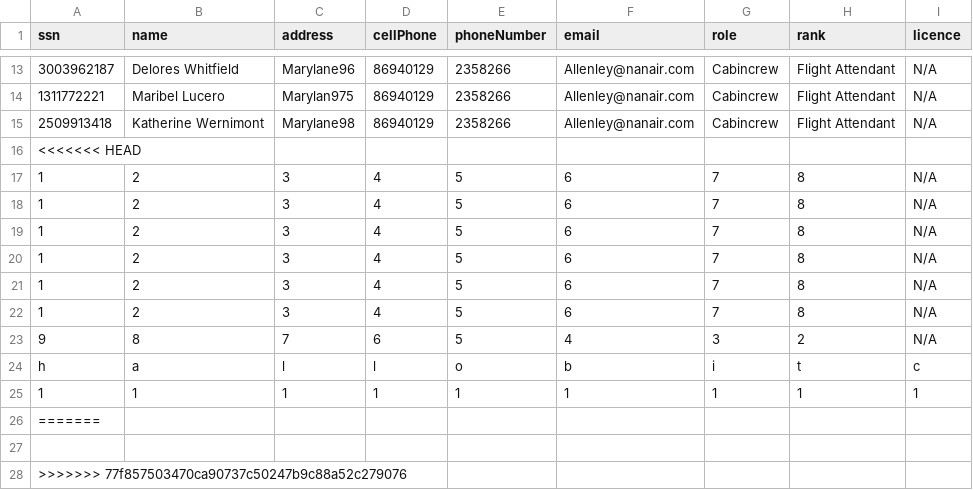
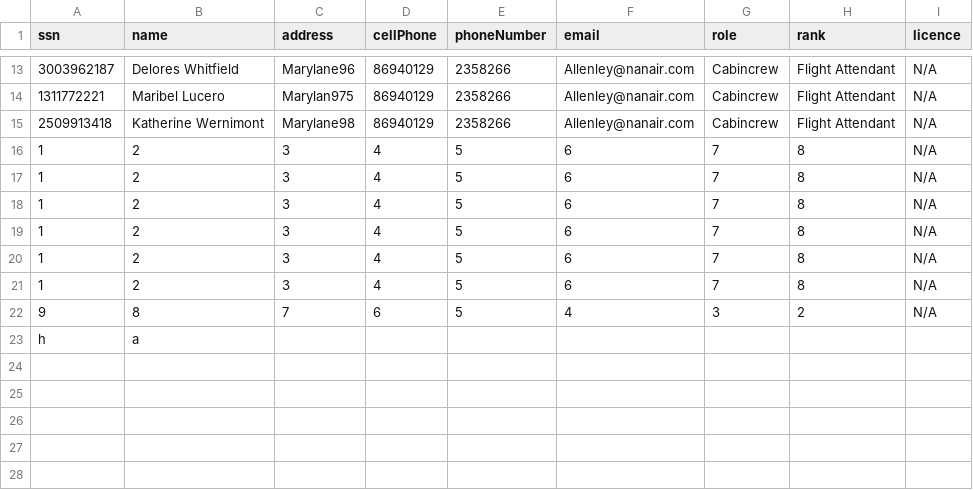
Before and after one commit to andri95/Verklegt1_AHERO, a CSV file: Data/Crew.csv, drawn as a sheet; only a part is shown, gaps mark what is left out; removed rows and columns are numbered as before the commit, all else as after; the diff names each change by its address in the sheet, - before the commit and + after, or states it on an @@ line.

```diff
--- a/Data/Crew.csv
+++ b/Data/Crew.csv
-row 16: <<<<<<< HEAD
-row 24: h | a | l | l | o | b | i | t | c
-row 25: 1 | 1 | 1 | 1 | 1 | 1 | 1 | 1 | 1
-row 26: =======
-row 23: (empty)
+row 23: h | a
-row 28: >>>>>>> 77f857503470ca90737c50247b9c88a52c279076
```
Also changed, not shown: Data/UpcomingVoyages.csv, 5 other files.
